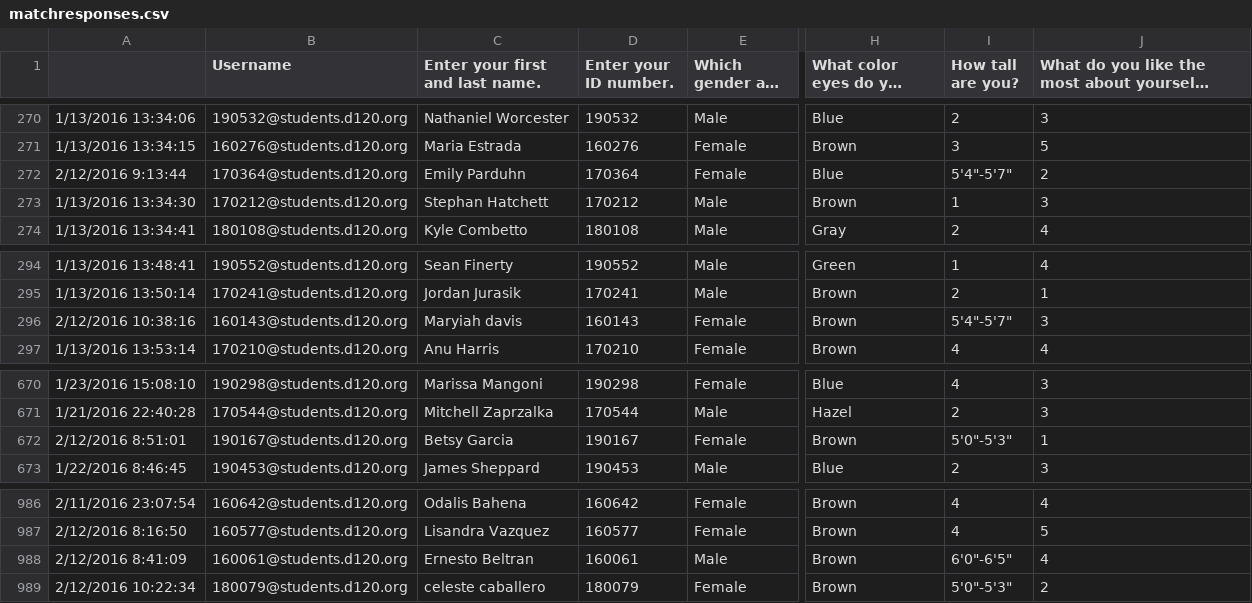
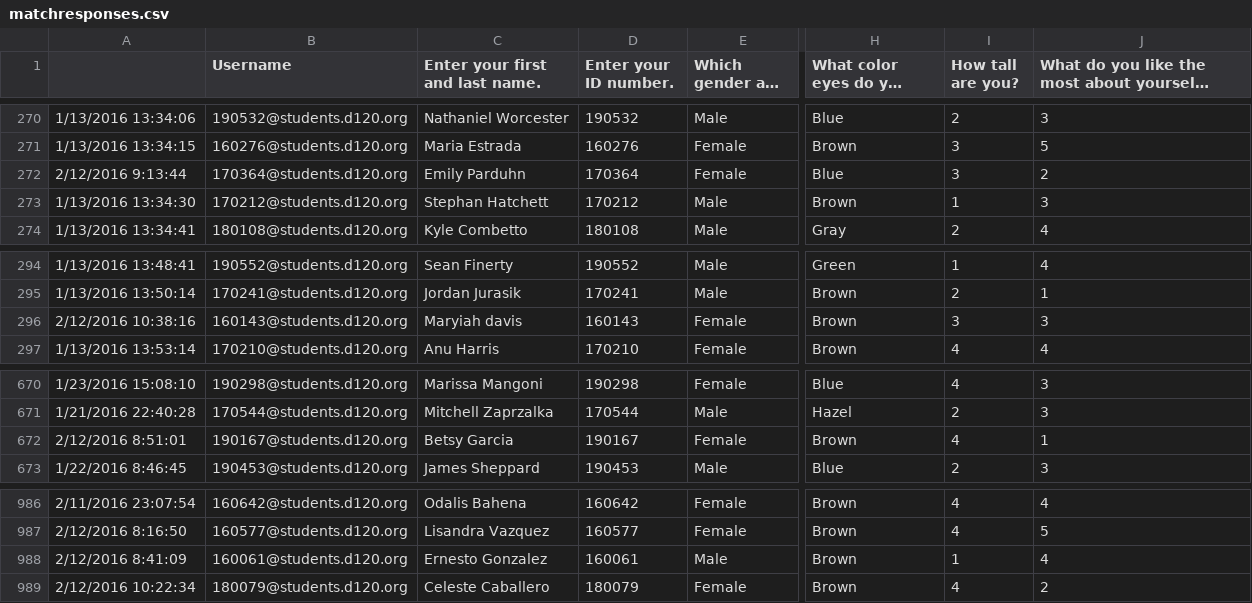
Before and after one commit to MHSByteClub/mhsbyteclub.github.io, a CSV file: matchresponses.csv, drawn as a sheet; only a part is shown, gaps mark what is left out; long unchanged cells end in …; the diff names each change by its address in the sheet, - before the commit and + after, or states it on an @@ line.

Commit message:
updated matchresponses.csv

```diff
--- a/matchresponses.csv
+++ b/matchresponses.csv
-I272 (How tall are you?): 5'4"-5'7"
+I272 (How tall are you?): 3
-I296 (How tall are you?): 5'4"-5'7"
+I296 (How tall are you?): 3
-I672 (How tall are you?): 5'0"-5'3"
+I672 (How tall are you?): 4
-C988 (Enter your first and last name.): Ernesto Beltran
+C988 (Enter your first and last name.): Ernesto Gonzalez
-I988 (How tall are you?): 6'0"-6'5"
+I988 (How tall are you?): 1
-C989 (Enter your first and last name.): celeste caballero
+C989 (Enter your first and last name.): Celeste Caballero
-I989 (How tall are you?): 5'0"-5'3"
+I989 (How tall are you?): 4
```
